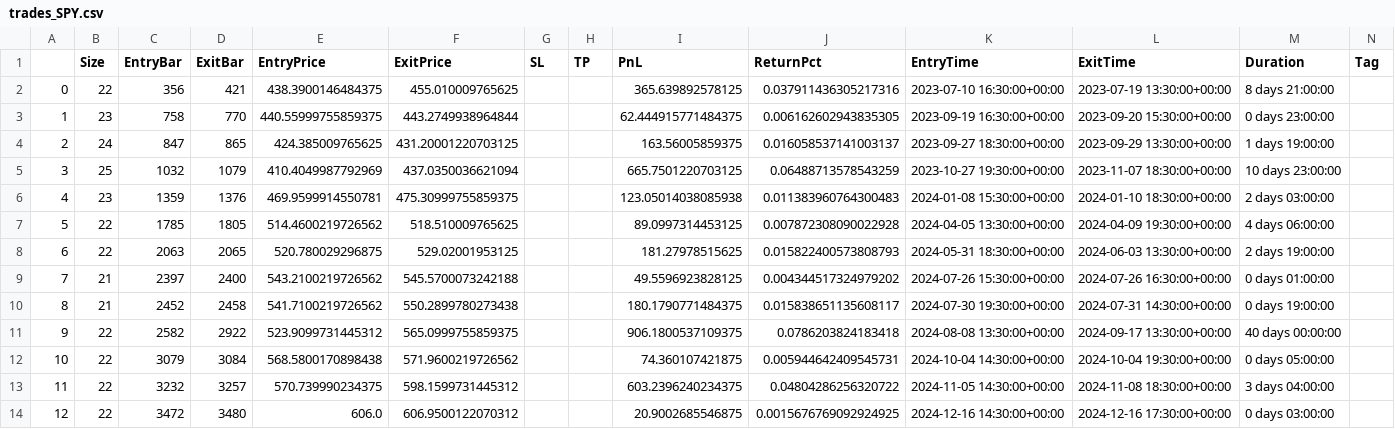
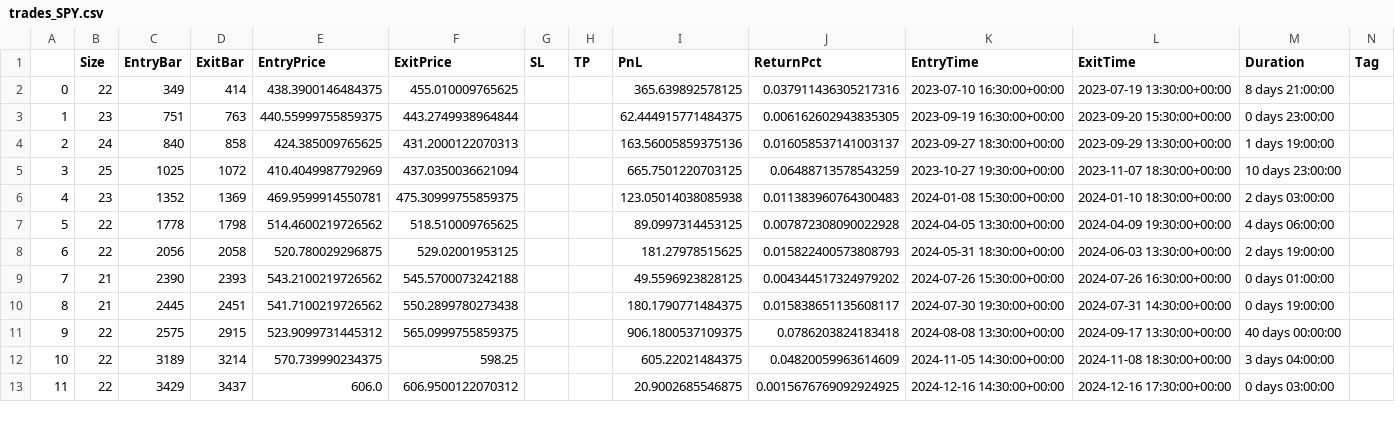
Before and after one commit to LinderCa/Notebooks_Trading, a CSV file: notebooks/data/backtesting/trades_SPY.csv, drawn as a sheet; only a part is shown; removed rows and columns are numbered as before the commit, all else as after; rows hold the shown columns only; the diff covers the shown part only; the diff names each change by its address in the sheet, - before the commit and + after, or states it on an @@ line.

Commit message:
Actualizar resultados del notebook

```diff
--- a/notebooks/data/backtesting/trades_SPY.csv
+++ b/notebooks/data/backtesting/trades_SPY.csv
-C2 (EntryBar): 356
+C2 (EntryBar): 349
-D2 (ExitBar): 421
+D2 (ExitBar): 414
-C3 (EntryBar): 758
+C3 (EntryBar): 751
-D3 (ExitBar): 770
+D3 (ExitBar): 763
-C4 (EntryBar): 847
+C4 (EntryBar): 840
-D4 (ExitBar): 865
+D4 (ExitBar): 858
-F4 (ExitPrice): 431.20001220703125
+F4 (ExitPrice): 431.2000122070313
-I4 (PnL): 163.56005859375
+I4 (PnL): 163.56005859375136
-C5 (EntryBar): 1032
+C5 (EntryBar): 1025
-D5 (ExitBar): 1079
+D5 (ExitBar): 1072
-C6 (EntryBar): 1359
+C6 (EntryBar): 1352
-D6 (ExitBar): 1376
+D6 (ExitBar): 1369
-C7 (EntryBar): 1785
+C7 (EntryBar): 1778
-D7 (ExitBar): 1805
+D7 (ExitBar): 1798
-C8 (EntryBar): 2063
+C8 (EntryBar): 2056
-D8 (ExitBar): 2065
+D8 (ExitBar): 2058
-C9 (EntryBar): 2397
+C9 (EntryBar): 2390
-D9 (ExitBar): 2400
+D9 (ExitBar): 2393
-C10 (EntryBar): 2452
+C10 (EntryBar): 2445
-D10 (ExitBar): 2458
+D10 (ExitBar): 2451
-C11 (EntryBar): 2582
+C11 (EntryBar): 2575
-D11 (ExitBar): 2922
+D11 (ExitBar): 2915
-row 12: 10 | 22 | 3079 | 3084 | 568.5800170898438 | 571.9600219726562 |  |  | 74.360107421875 | 0.005944642409545731 | 2024-10-04 14:30:00+00:00 | 2024-10-04 19:30:00+00:00 | 0 days 05:00:00
@@ column A renumbered from row 12 down @@
-C12 (EntryBar): 3232
+C12 (EntryBar): 3189
-D12 (ExitBar): 3257
+D12 (ExitBar): 3214
-F12 (ExitPrice): 598.1599731445312
+F12 (ExitPrice): 598.25
-I12 (PnL): 603.2396240234375
+I12 (PnL): 605.22021484375
-J12 (ReturnPct): 0.04804286256320722
+J12 (ReturnPct): 0.04820059963614609
-C13 (EntryBar): 3472
+C13 (EntryBar): 3429
-D13 (ExitBar): 3480
+D13 (ExitBar): 3437
```
Also changed, not shown: 19 edited cells elsewhere in this file, notebooks/data/backtesting/result.csv, notebooks/data/backtesting/trades_AAPL.csv, 5 other files.
